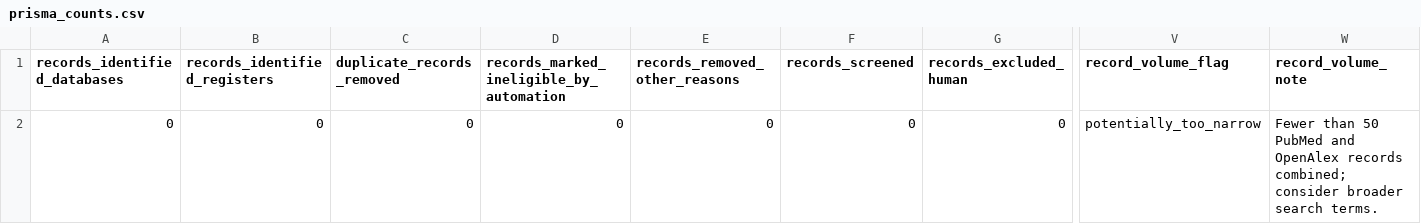
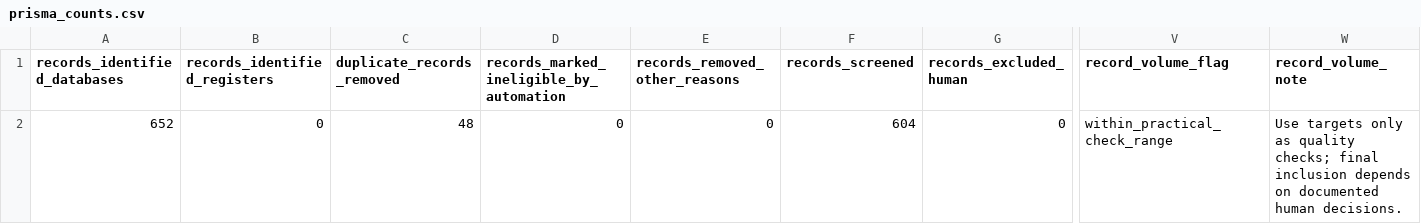
Before and after one commit to caroline-howard/medicaid-postpartum-equity-review, a CSV file: data/outputs/prisma_counts.csv, drawn as a sheet; only a part is shown, gaps mark what is left out; the diff names each change by its address in the sheet, - before the commit and + after, or states it on an @@ line.

Commit message:
Pull search records and rebuild review outputs

```diff
--- a/data/outputs/prisma_counts.csv
+++ b/data/outputs/prisma_counts.csv
-A2 (records_identified_databases): 0
+A2 (records_identified_databases): 652
-C2 (duplicate_records_removed): 0
+C2 (duplicate_records_removed): 48
-F2 (records_screened): 0
+F2 (records_screened): 604
-V2 (record_volume_flag): potentially_too_narrow
+V2 (record_volume_flag): within_practical_check_range
-W2 (record_volume_note): Fewer than 50 PubMed and OpenAlex records combined; consider broader search terms.
+W2 (record_volume_note): Use targets only as quality checks; final inclusion depends on documented human decisions.
```
Also changed, not shown: 10 other files.
